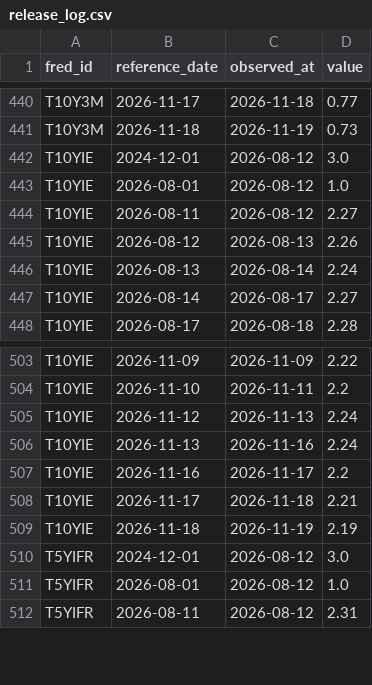
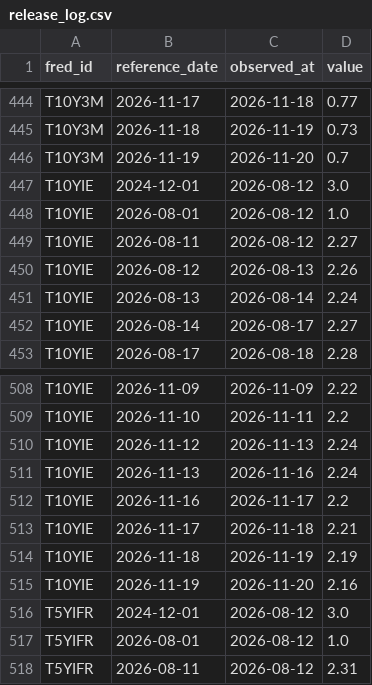
Before and after one commit to weiting1226/stock, a CSV file: data/macro/release_log.csv, drawn as a sheet; only a part is shown, gaps mark what is left out; the diff covers the shown part only.

```diff
--- a/data/macro/release_log.csv
+++ b/data/macro/release_log.csv
@@ -441,2 +445,3 @@ T10Y3M,2026-11-17,2026-11-18,0.77
 T10Y3M,2026-11-18,2026-11-19,0.73
+T10Y3M,2026-11-19,2026-11-20,0.7
 T10YIE,2024-12-01,2026-08-12,3.0
@@ -509,2 +514,3 @@ T10YIE,2026-11-17,2026-11-18,2.21
 T10YIE,2026-11-18,2026-11-19,2.19
+T10YIE,2026-11-19,2026-11-20,2.16
 T5YIFR,2024-12-01,2026-08-12,3.0
```
Also changed, not shown: 6 added rows elsewhere in this file, data/macro/scan_log.csv, 1 other file.
